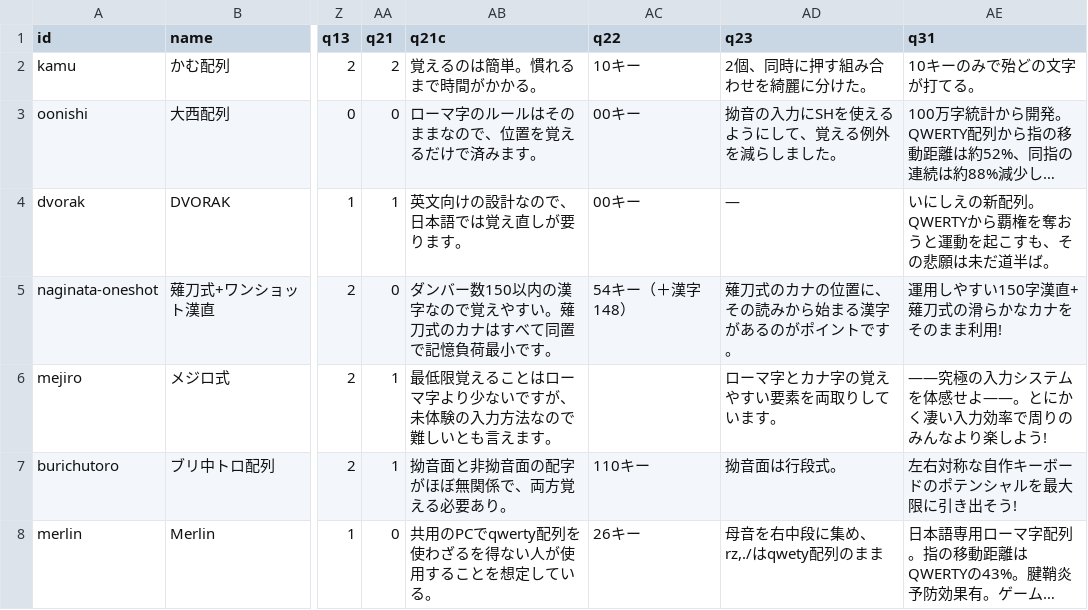
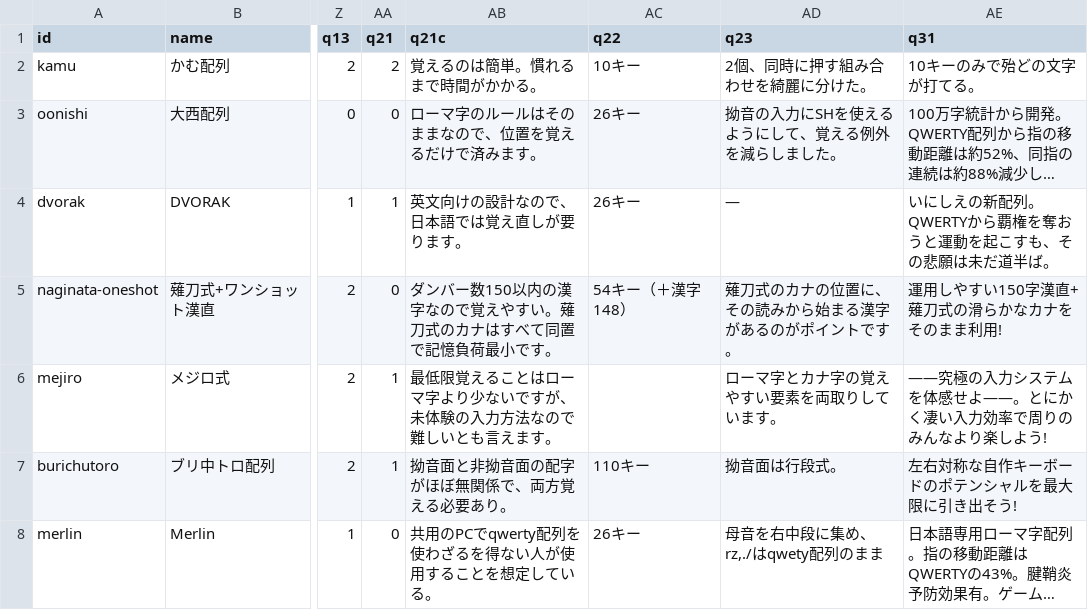
Before and after one commit to kana-hairetsu/shinhairetsu-catalog, a CSV file: src/data/layouts.csv, drawn as a sheet; only a part is shown, gaps mark what is left out; long unchanged cells end in …; the diff names each change by its address in the sheet, - before the commit and + after, or states it on an @@ line.

Commit message:
大西配列とDvorakの修正

```diff
--- a/src/data/layouts.csv
+++ b/src/data/layouts.csv
-AC3:AC4 (q22): 00キー
+AC3:AC4 (q22): 26キー
```
